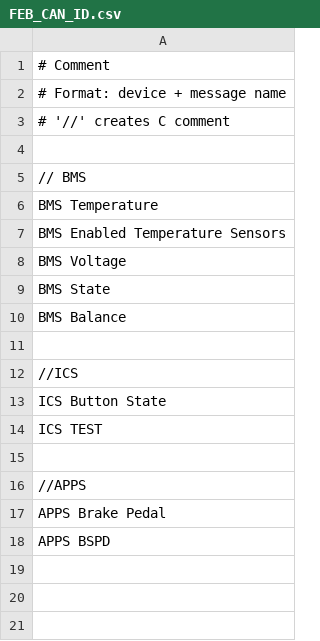
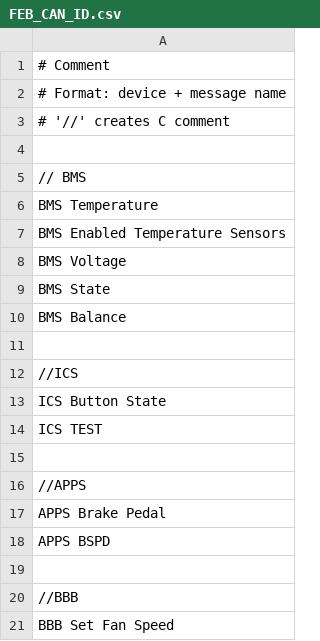
Before and after one commit to Formula-Electric-Berkeley/FEB_Firmware_SN3, a CSV file: CAN_Library/FEB_CAN_ID.csv, drawn as a sheet; the diff names each change by its address in the sheet, - before the commit and + after, or states it on an @@ line.

Commit message:
Added set fan speed can ID

```diff
--- a/CAN_Library/FEB_CAN_ID.csv
+++ b/CAN_Library/FEB_CAN_ID.csv
+row 19: (empty)
+row 20: //BBB
+row 21: BBB Set Fan Speed
```
Also changed, not shown: 2 other files.
